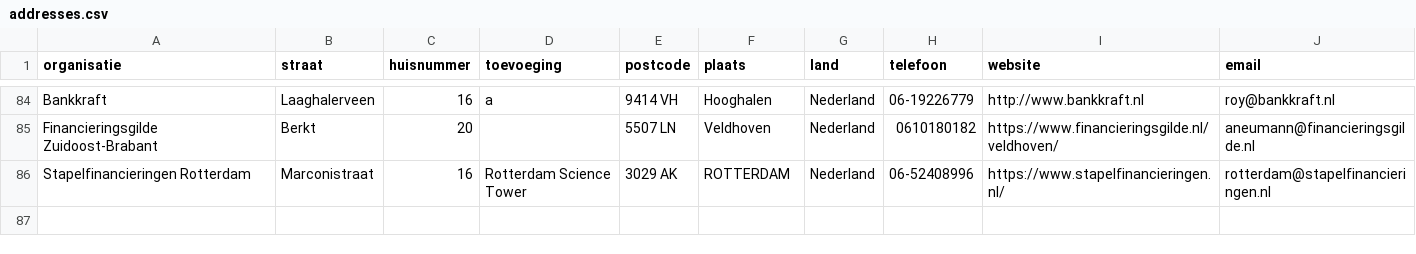
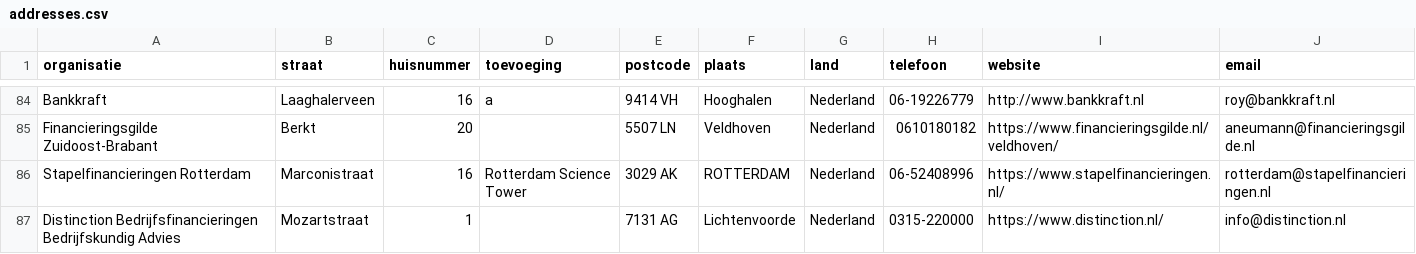
Before and after one commit to Stichting-MKB-Financiering/update-advisors, a CSV file: addresses.csv, drawn as a sheet; only a part is shown, gaps mark what is left out; the diff names each change by its address in the sheet, - before the commit and + after, or states it on an @@ line.

```diff
--- a/addresses.csv
+++ b/addresses.csv
+row 87: Distinction Bedrijfsfinancieringen Bedrijfskundig Advies | Mozartstraat | 1 |  | 7131 AG | Lichtenvoorde | Nederland | 0315-220000 | https://www.distinction.nl/ | info@distinction.nl
```
Also changed, not shown: 1 other file.
